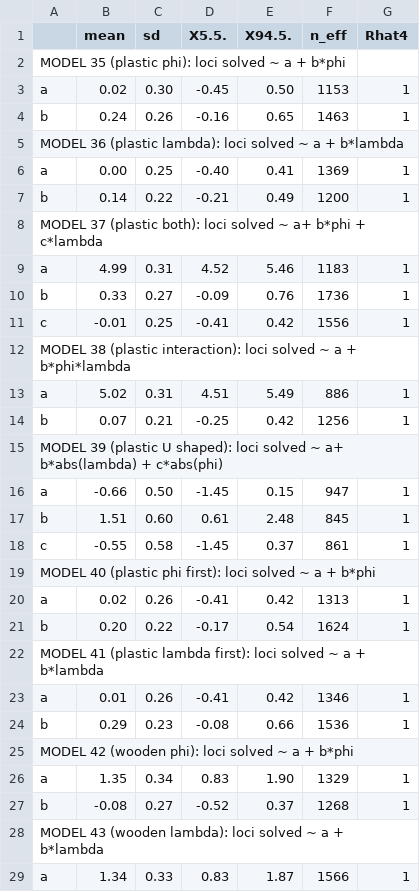
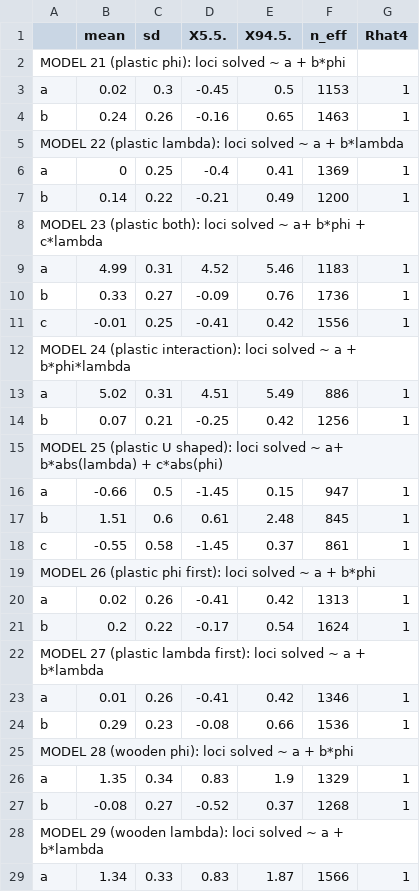
Before and after one commit to corinalogan/grackles, a CSV file: Files/Preregistrations/g_flexmanip_table_modeloutputs_posthoc_associationsloci.csv, drawn as a sheet; only a part is shown; the diff covers the shown part only.

```diff
--- a/Files/Preregistrations/g_flexmanip_table_modeloutputs_posthoc_associationsloci.csv
+++ b/Files/Preregistrations/g_flexmanip_table_modeloutputs_posthoc_associationsloci.csv
@@ -1,9 +1,9 @@
 ,mean,sd,X5.5.,X94.5.,n_eff,Rhat4
-MODEL 35 (plastic phi): loci solved ~ a + b*phi,,,,,,
-a,0.02,0.30,-0.45,0.50,1153,1
+MODEL 21 (plastic phi): loci solved ~ a + b*phi,,,,,,
+a,0.02,0.3,-0.45,0.5,1153,1
 b,0.24,0.26,-0.16,0.65,1463,1
-MODEL 36 (plastic lambda): loci solved ~ a + b*lambda,,,,,,
-a,0.00,0.25,-0.40,0.41,1369,1
+MODEL 22 (plastic lambda): loci solved ~ a + b*lambda,,,,,,
+a,0,0.25,-0.4,0.41,1369,1
 b ,0.14,0.22,-0.21,0.49,1200,1
-MODEL 37 (plastic both): loci solved ~ a+ b*phi + c*lambda,,,,,,
+MODEL 23 (plastic both): loci solved ~ a+ b*phi + c*lambda,,,,,,
 a,4.99,0.31,4.52,5.46,1183,1
@@ -11,19 +11,19 @@ b,0.33,0.27,-0.09,0.76,1736,1
 c,-0.01,0.25,-0.41,0.42,1556,1
-MODEL 38 (plastic interaction): loci solved ~ a + b*phi*lambda,,,,,,
+MODEL 24 (plastic interaction): loci solved ~ a + b*phi*lambda,,,,,,
 a,5.02,0.31,4.51,5.49,886,1
 b,0.07,0.21,-0.25,0.42,1256,1
-MODEL 39 (plastic U shaped): loci solved ~ a+ b*abs(lambda) + c*abs(phi),,,,,,
-a ,-0.66,0.50,-1.45,0.15,947,1
-b ,1.51,0.60,0.61,2.48,845,1
+MODEL 25 (plastic U shaped): loci solved ~ a+ b*abs(lambda) + c*abs(phi),,,,,,
+a ,-0.66,0.5,-1.45,0.15,947,1
+b ,1.51,0.6,0.61,2.48,845,1
 c,-0.55,0.58,-1.45,0.37,861,1
-MODEL 40 (plastic phi first): loci solved ~ a + b*phi,,,,,,
+MODEL 26 (plastic phi first): loci solved ~ a + b*phi,,,,,,
 a,0.02,0.26,-0.41,0.42,1313,1
-b,0.20,0.22,-0.17,0.54,1624,1
-MODEL 41 (plastic lambda first): loci solved ~ a + b*lambda,,,,,,
+b,0.2,0.22,-0.17,0.54,1624,1
+MODEL 27 (plastic lambda first): loci solved ~ a + b*lambda,,,,,,
 a ,0.01,0.26,-0.41,0.42,1346,1
 b ,0.29,0.23,-0.08,0.66,1536,1
-MODEL 42 (wooden phi): loci solved ~ a + b*phi,,,,,,
-a,1.35,0.34,0.83,1.90,1329,1
+MODEL 28 (wooden phi): loci solved ~ a + b*phi,,,,,,
+a,1.35,0.34,0.83,1.9,1329,1
 b,-0.08,0.27,-0.52,0.37,1268,1
-MODEL 43 (wooden lambda): loci solved ~ a + b*lambda,,,,,,
+MODEL 29 (wooden lambda): loci solved ~ a + b*lambda,,,,,,
 a,1.34,0.33,0.83,1.87,1566,1
```
Also changed, not shown: 11 edited cells elsewhere in this file, Files/Preregistrations/g_flexmanip_table_modeloutputs_posthoc.csv, Files/Preregistrations/g_flexmanip_table_modeloutputs_posthoc_associationslatency.csv, 3 other files.
